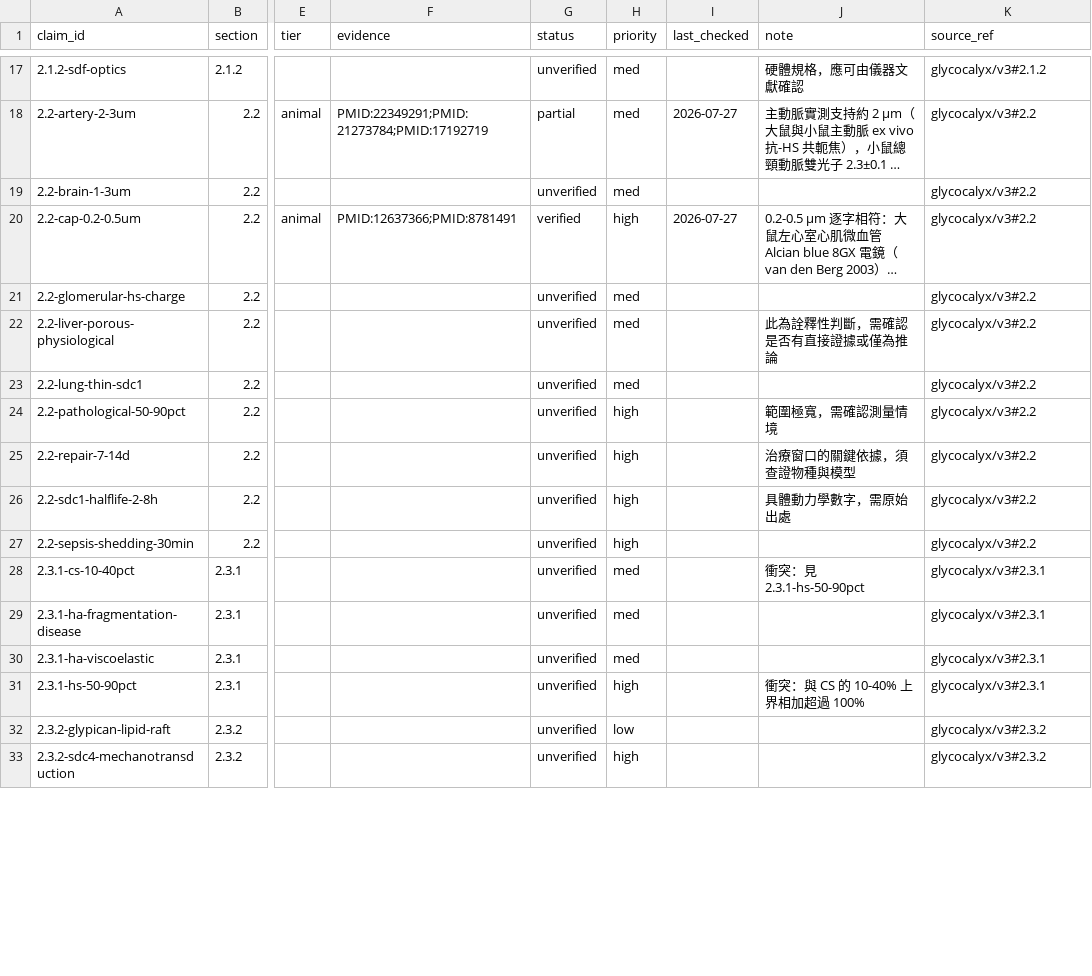
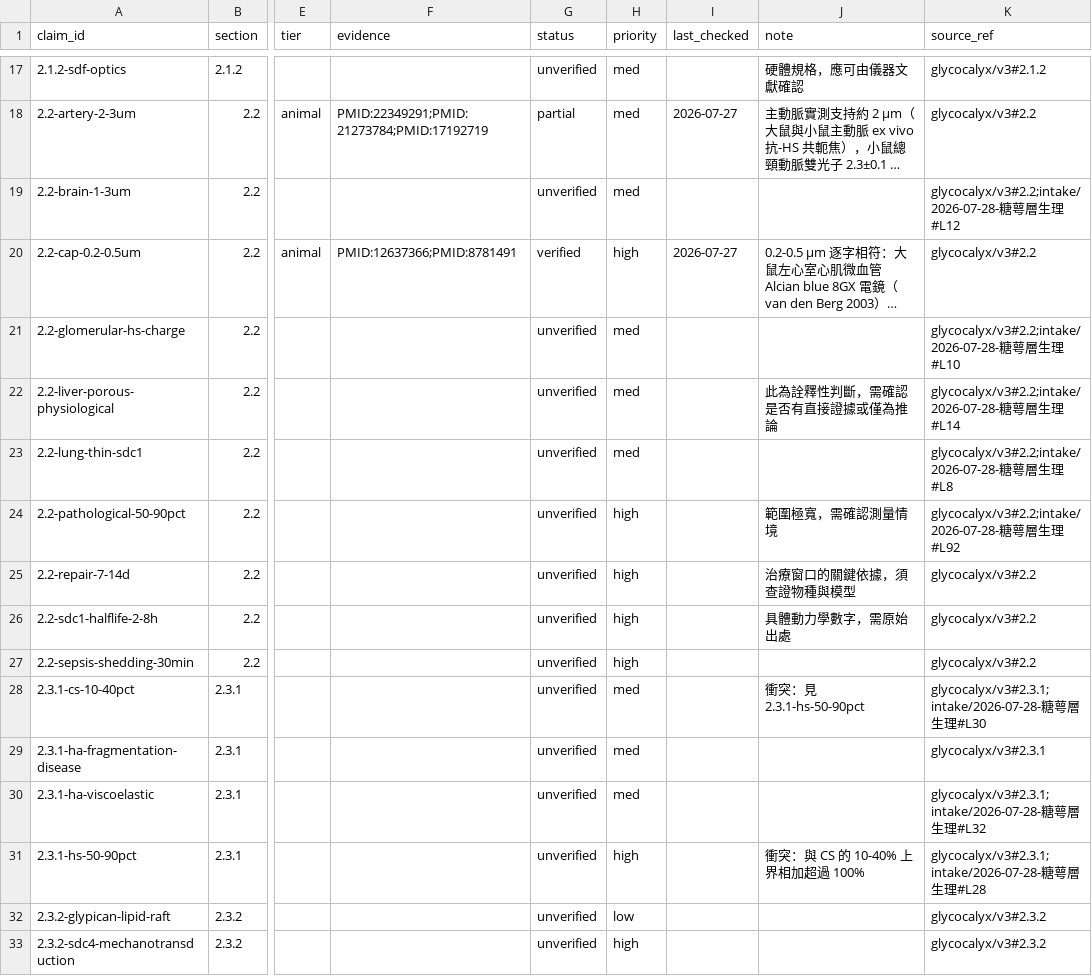
Before and after one commit to 1go1e/glycocalyx, a CSV file: ledger/claims.csv, drawn as a sheet; only a part is shown, gaps mark what is left out; long unchanged cells end in …; the diff covers the shown part only; the diff names each change by its address in the sheet, - before the commit and + after, or states it on an @@ line.

Commit message:
ledger: 生理.md 收錄，53 列追加 source_ref（無檢索，status 未變）

```diff
--- a/ledger/claims.csv
+++ b/ledger/claims.csv
-K19 (source_ref): glycocalyx/v3#2.2
+K19 (source_ref): glycocalyx/v3#2.2;intake/2026-07-28-糖萼層生理#L12
-K21 (source_ref): glycocalyx/v3#2.2
+K21 (source_ref): glycocalyx/v3#2.2;intake/2026-07-28-糖萼層生理#L10
-K22 (source_ref): glycocalyx/v3#2.2
+K22 (source_ref): glycocalyx/v3#2.2;intake/2026-07-28-糖萼層生理#L14
-K23 (source_ref): glycocalyx/v3#2.2
+K23 (source_ref): glycocalyx/v3#2.2;intake/2026-07-28-糖萼層生理#L8
-K24 (source_ref): glycocalyx/v3#2.2
+K24 (source_ref): glycocalyx/v3#2.2;intake/2026-07-28-糖萼層生理#L92
-K28 (source_ref): glycocalyx/v3#2.3.1
+K28 (source_ref): glycocalyx/v3#2.3.1;intake/2026-07-28-糖萼層生理#L30
-K30 (source_ref): glycocalyx/v3#2.3.1
+K30 (source_ref): glycocalyx/v3#2.3.1;intake/2026-07-28-糖萼層生理#L32
-K31 (source_ref): glycocalyx/v3#2.3.1
+K31 (source_ref): glycocalyx/v3#2.3.1;intake/2026-07-28-糖萼層生理#L28
```
Also changed, not shown: 45 edited cells elsewhere in this file, 3 other files.
